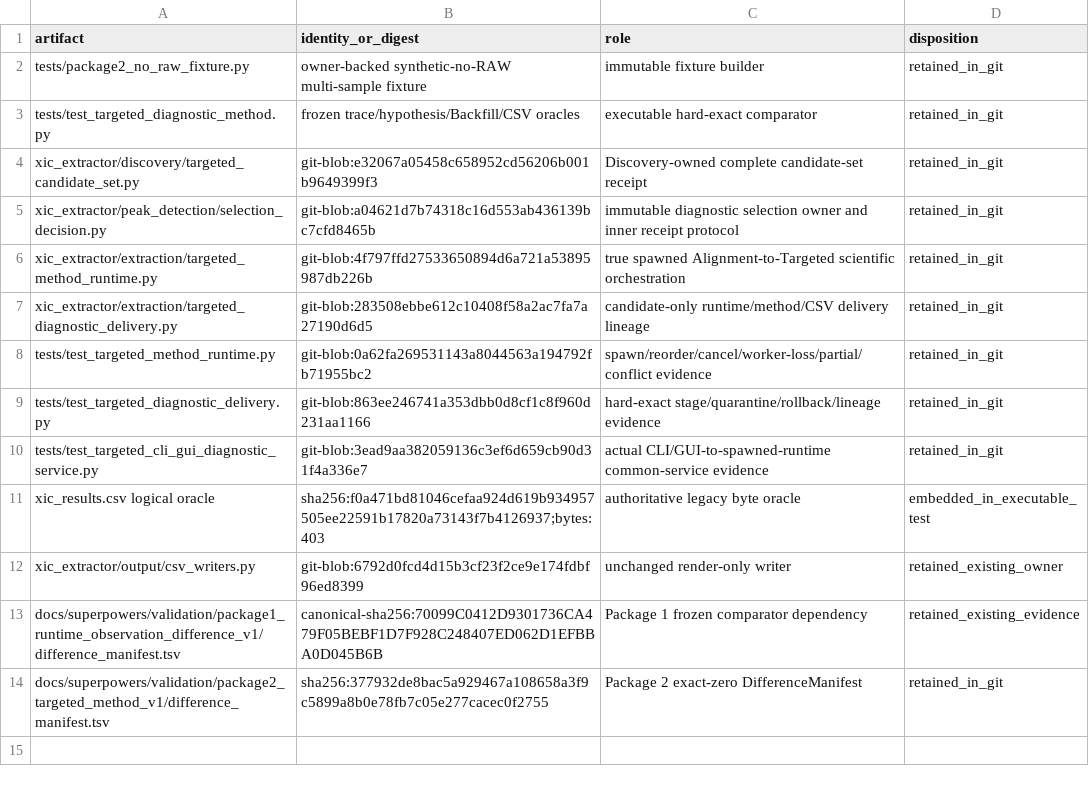
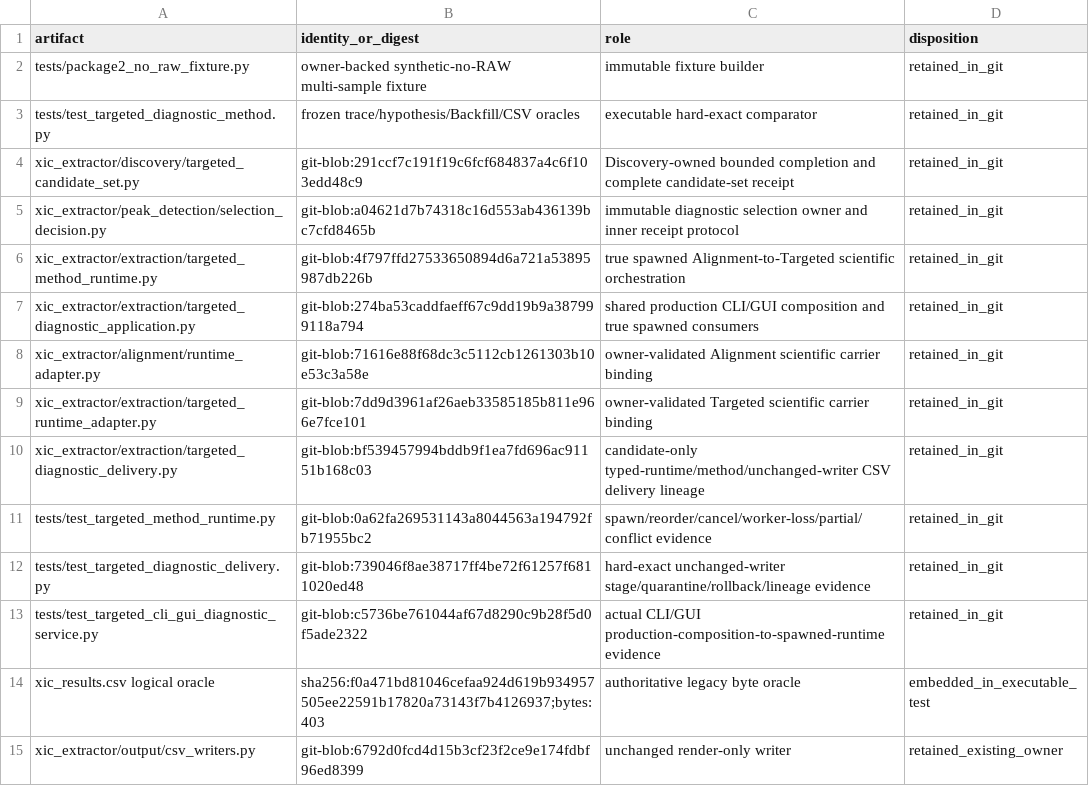
Before and after one commit to bosschen0429/XIC_Extractor, a TSV file: docs/superpowers/validation/package2_targeted_method_v1/artifact_inventory.tsv, drawn as a sheet; only a part is shown; the shorter side is filled out with more unchanged rows.

Commit message:
docs: refresh package 2 repaired evidence

```diff
--- a/docs/superpowers/validation/package2_targeted_method_v1/artifact_inventory.tsv
+++ b/docs/superpowers/validation/package2_targeted_method_v1/artifact_inventory.tsv
@@ -3,9 +3,12 @@ tests/package2_no_raw_fixture.py	owner-backed synthetic-no-RAW multi-sample fixt
 tests/test_targeted_diagnostic_method.py	frozen trace/hypothesis/Backfill/CSV oracles	executable hard-exact comparator	retained_in_git
-xic_extractor/discovery/targeted_candidate_set.py	git-blob:e32067a05458c658952cd56206b001b9649399f3	Discovery-owned complete candidate-set receipt	retained_in_git
+xic_extractor/discovery/targeted_candidate_set.py	git-blob:291ccf7c191f19c6fcf684837a4c6f103edd48c9	Discovery-owned bounded completion and complete candidate-set receipt	retained_in_git
 xic_extractor/peak_detection/selection_decision.py	git-blob:a04621d7b74318c16d553ab436139bc7cfd8465b	immutable diagnostic selection owner and inner receipt protocol	retained_in_git
 xic_extractor/extraction/targeted_method_runtime.py	git-blob:4f797ffd27533650894d6a721a53895987db226b	true spawned Alignment-to-Targeted scientific orchestration	retained_in_git
-xic_extractor/extraction/targeted_diagnostic_delivery.py	git-blob:283508ebbe612c10408f58a2ac7fa7a27190d6d5	candidate-only runtime/method/CSV delivery lineage	retained_in_git
+xic_extractor/extraction/targeted_diagnostic_application.py	git-blob:274ba53caddfaeff67c9dd19b9a387999118a794	shared production CLI/GUI composition and true spawned consumers	retained_in_git
+xic_extractor/alignment/runtime_adapter.py	git-blob:71616e88f68dc3c5112cb1261303b10e53c3a58e	owner-validated Alignment scientific carrier binding	retained_in_git
+xic_extractor/extraction/targeted_runtime_adapter.py	git-blob:7dd9d3961af26aeb33585185b811e966e7fce101	owner-validated Targeted scientific carrier binding	retained_in_git
+xic_extractor/extraction/targeted_diagnostic_delivery.py	git-blob:bf539457994bddb9f1ea7fd696ac91151b168c03	candidate-only typed-runtime/method/unchanged-writer CSV delivery lineage	retained_in_git
 tests/test_targeted_method_runtime.py	git-blob:0a62fa269531143a8044563a194792fb71955bc2	spawn/reorder/cancel/worker-loss/partial/conflict evidence	retained_in_git
-tests/test_targeted_diagnostic_delivery.py	git-blob:863ee246741a353dbb0d8cf1c8f960d231aa1166	hard-exact stage/quarantine/rollback/lineage evidence	retained_in_git
-tests/test_targeted_cli_gui_diagnostic_service.py	git-blob:3ead9aa382059136c3ef6d659cb90d31f4a336e7	actual CLI/GUI-to-spawned-runtime common-service evidence	retained_in_git
+tests/test_targeted_diagnostic_delivery.py	git-blob:739046f8ae38717ff4be72f61257f6811020ed48	hard-exact unchanged-writer stage/quarantine/rollback/lineage evidence	retained_in_git
+tests/test_targeted_cli_gui_diagnostic_service.py	git-blob:c5736be761044af67d8290c9b28f5d0f5ade2322	actual CLI/GUI production-composition-to-spawned-runtime evidence	retained_in_git
 xic_results.csv logical oracle	sha256:f0a471bd81046cefaa924d619b934957505ee22591b17820a73143f7b4126937;bytes:403	authoritative legacy byte oracle	embedded_in_executable_test
```
Also changed, not shown: docs/superpowers/validation/ARTIFACT_INVENTORY.tsv, 2 other files.
